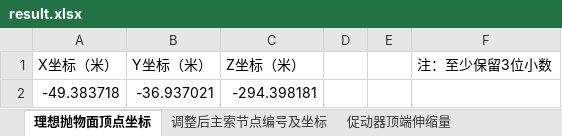
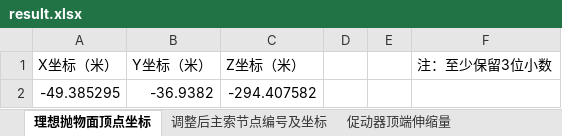
Before and after one commit to Eitherwoods/FAST, an Excel workbook: vibecoding/result.xlsx, sheet 理想抛物面顶点坐标, drawn as a sheet; values as stored, in another font and other column widths than the file's, no borders; removed rows and columns are numbered as before the commit, all else as after; the diff names each change by its address in the sheet, - before the commit and + after, or states it on an @@ line.

```diff
--- a/vibecoding/result.xlsx (sheet 理想抛物面顶点坐标)
+++ b/vibecoding/result.xlsx (sheet 理想抛物面顶点坐标)
-row 2: -49.383718 | -36.937021 | -294.398181
+row 2: -49.385295 | -36.9382 | -294.407582
```
Also changed, not shown: sheet 调整后主索节点编号及坐标, sheet 促动器顶端伸缩量, 35 other files.
